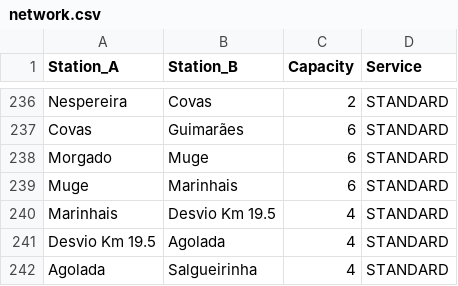
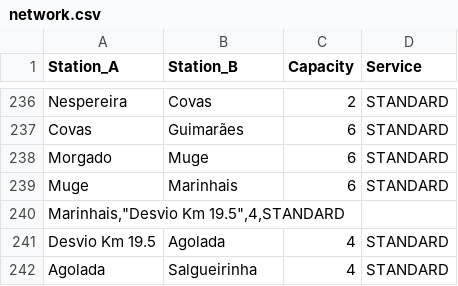
Before and after one commit to B4rross/DAproject, a CSV file: network.csv, drawn as a sheet; only a part is shown, gaps mark what is left out; removed rows and columns are numbered as before the commit, all else as after; the diff names each change by its address in the sheet, - before the commit and + after, or states it on an @@ line.

```diff
--- a/network.csv
+++ b/network.csv
-row 240: Marinhais | Desvio Km 19.5 | 4 | STANDARD
+row 240: Marinhais,"Desvio Km 19.5",4,STANDARD
```
Also changed, not shown: 4 other files.
